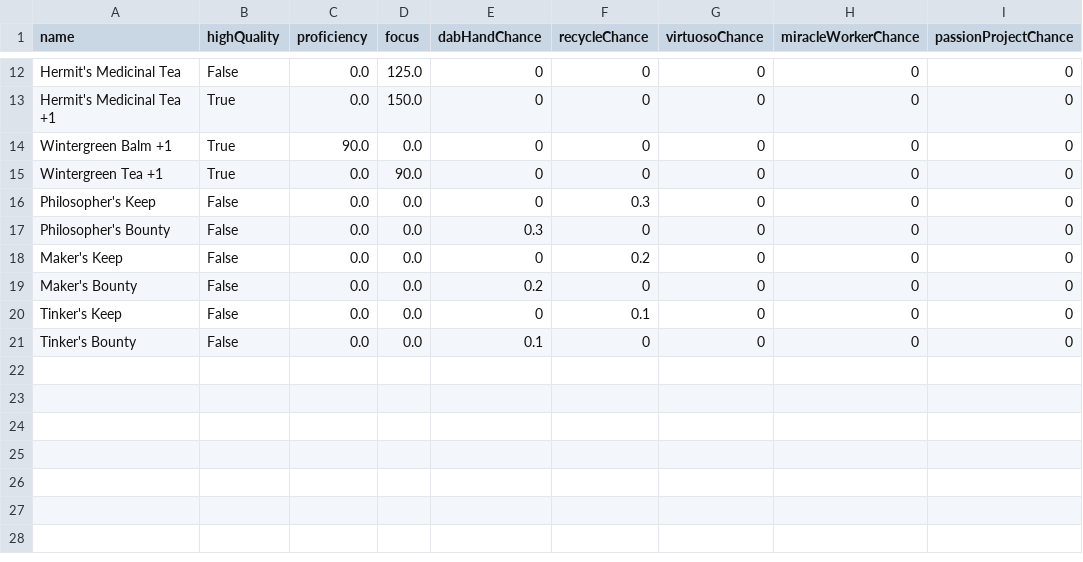
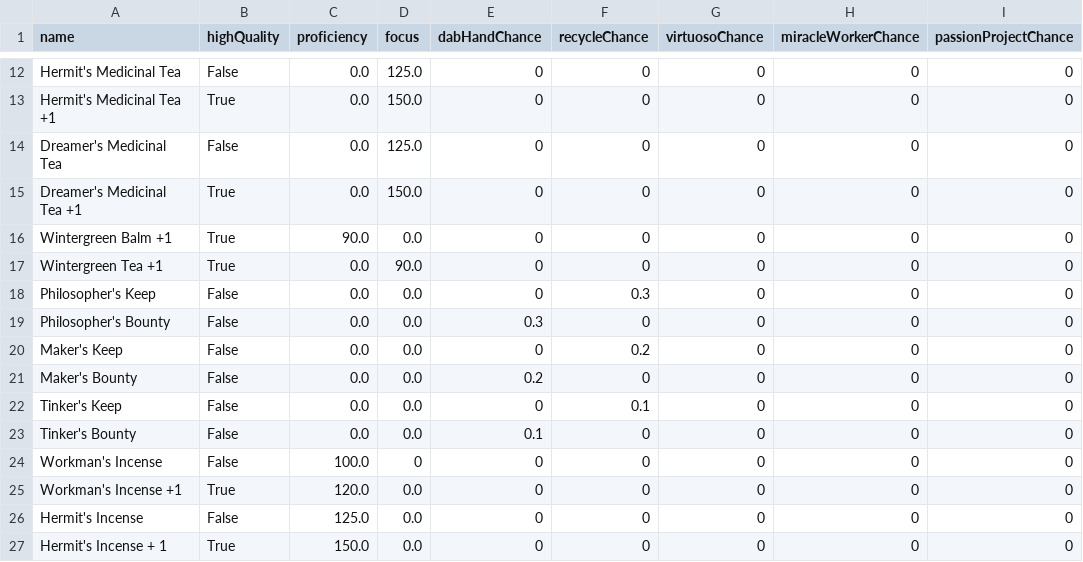
Before and after one commit to dalmposter/nw-craft-optimiser, a CSV file: input/menzoberranzan/supplements.csv, drawn as a sheet; only a part is shown, gaps mark what is left out.

```diff
--- a/input/menzoberranzan/supplements.csv
+++ b/input/menzoberranzan/supplements.csv
@@ -13,2 +13,4 @@ Hermit's Medicinal Tea|False|0.0|125.0|0|0|0|0|0
 Hermit's Medicinal Tea +1|True|0.0|150.0|0|0|0|0|0
+Dreamer's Medicinal Tea|False|0.0|125.0|0|0|0|0|0
+Dreamer's Medicinal Tea +1|True|0.0|150.0|0|0|0|0|0
 Wintergreen Balm +1|True|90.0|0.0|0|0|0|0|0
@@ -21 +23,5 @@ Tinker's Keep|False|0.0|0.0|0|0.1|0|0|0
 Tinker's Bounty|False|0.0|0.0|0.1|0|0|0|0
+Workman's Incense|False|100.0|0|0|0|0|0|0
+Workman's Incense +1|True|120.0|0.0|0|0|0|0|0
+Hermit's Incense|False|125.0|0.0|0|0|0|0|0
+Hermit's Incense + 1|True|150.0|0.0|0|0|0|0|0
```
Also changed, not shown: 7 other files.
